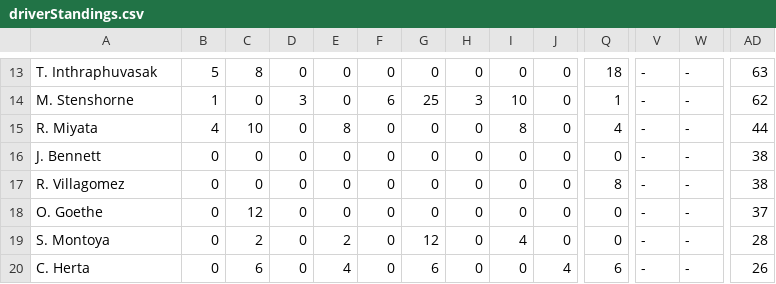
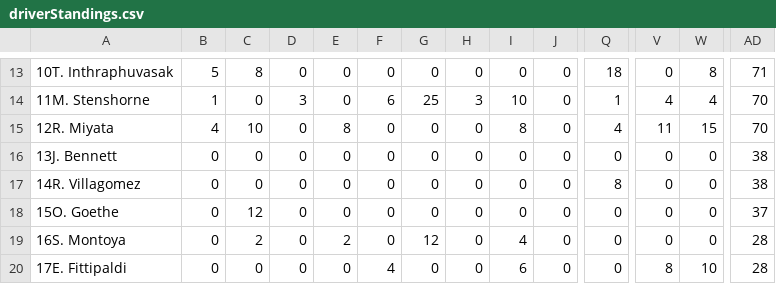
Before and after one commit to Cryton2017/fia-junior-series-standings, a CSV file: imports/2026/f2/driverStandings.csv, drawn as a sheet; only a part is shown, gaps mark what is left out; the diff covers the shown part only; the diff names each change by its address in the sheet, - before the commit and + after, or states it on an @@ line.

```diff
--- a/imports/2026/f2/driverStandings.csv
+++ b/imports/2026/f2/driverStandings.csv
-A13: T. Inthraphuvasak
+A13: 10T. Inthraphuvasak
-V13: -
+V13: 0
-W13: -
+W13: 8
-AD13: 63
+AD13: 71
-A14: M. Stenshorne
+A14: 11M. Stenshorne
-V14: -
+V14: 4
-W14: -
+W14: 4
-AD14: 62
+AD14: 70
-A15: R. Miyata
+A15: 12R. Miyata
-V15: -
+V15: 11
-W15: -
+W15: 15
-AD15: 44
+AD15: 70
-A16: J. Bennett
+A16: 13J. Bennett
-V16:V19: -
+V16:V19: 0
-W16:W19: -
+W16:W19: 0
-A17: R. Villagomez
+A17: 14R. Villagomez
-A18: O. Goethe
+A18: 15O. Goethe
-A19: S. Montoya
+A19: 16S. Montoya
-A20: C. Herta
+A20: 17E. Fittipaldi
-C20: 6
+C20: 0
-E20: 4
+E20: 0
-F20: 0
+F20: 4
-G20: 6
+G20: 0
-I20: 0
+I20: 6
-J20: 4
+J20: 0
-Q20: 6
+Q20: 0
-V20: -
+V20: 8
-W20: -
+W20: 10
-AD20: 26
+AD20: 28
```
Also changed, not shown: 2 added rows, 2 removed rows and 45 edited cells elsewhere in this file, imports/2026/f2/constructorStandings.csv, imports/2026/f3/constructorStandings.csv, 21 other files.
